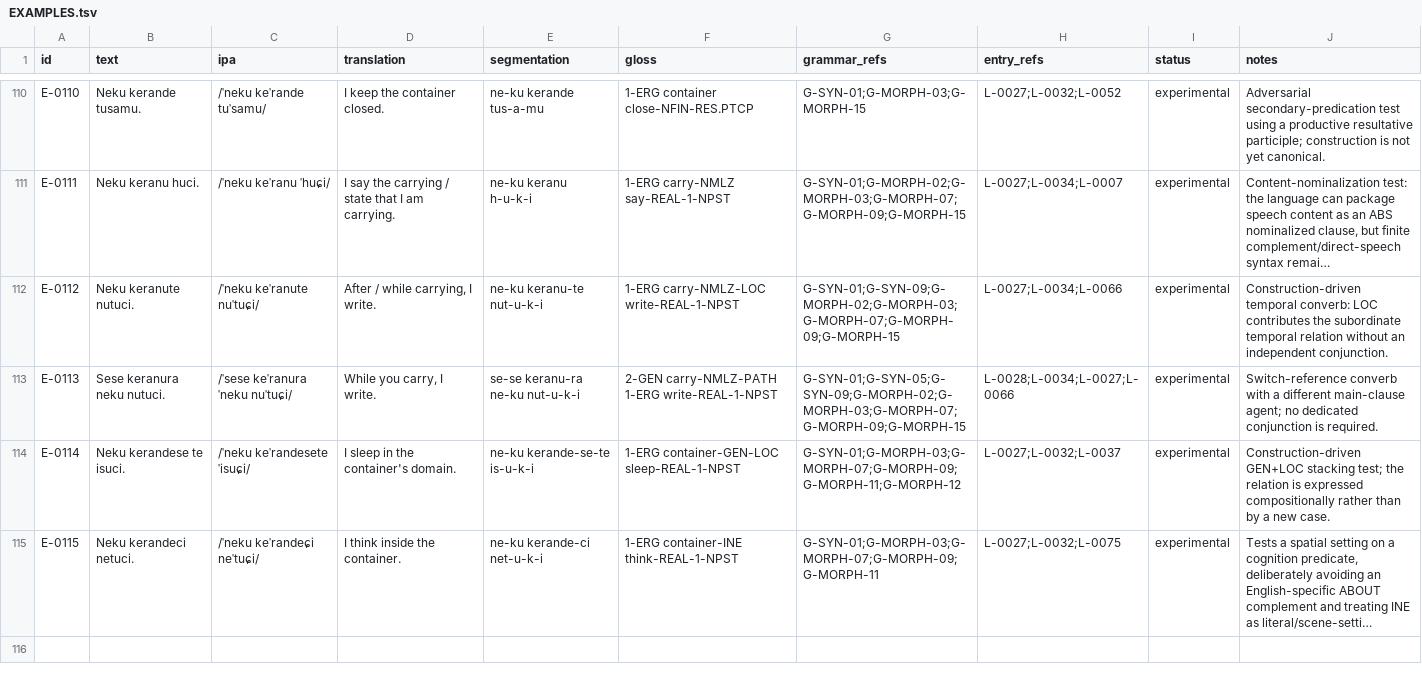
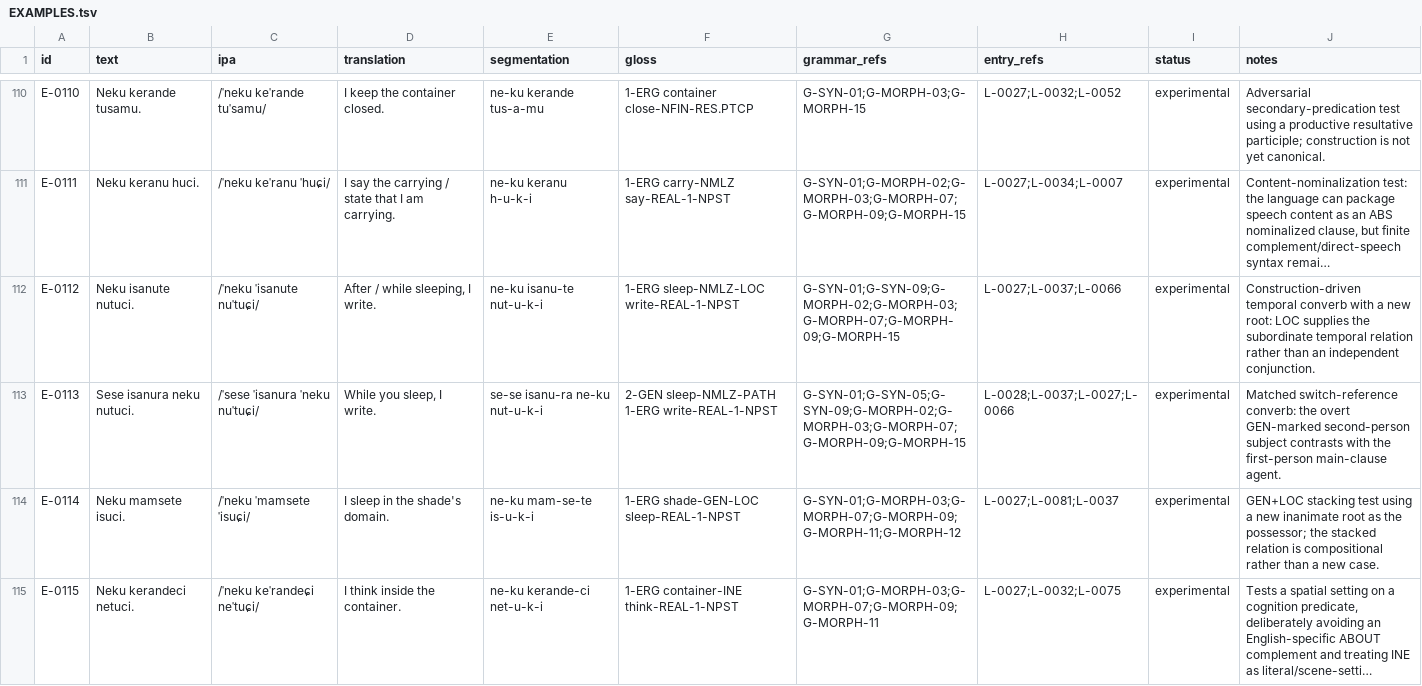
Before and after one commit to kaelschneider/conlang, a TSV file: EXAMPLES.tsv, drawn as a sheet; only a part is shown, gaps mark what is left out; long unchanged cells end in …; the diff covers the shown part only; the diff names each change by its address in the sheet, - before the commit and + after, or states it on an @@ line.

Commit message:
Correct TAM stress tests and deepen constructional examples

```diff
--- a/EXAMPLES.tsv
+++ b/EXAMPLES.tsv
-B112 (text): Neku keranute nutuci.
+B112 (text): Neku isanute nutuci.
-C112 (ipa): /ˈneku keˈranute nuˈtuɕi/
+C112 (ipa): /ˈneku ˈisanute nuˈtuɕi/
-D112 (translation): After / while carrying, I write.
+D112 (translation): After / while sleeping, I write.
-E112 (segmentation): ne-ku keranu-te nut-u-k-i
+E112 (segmentation): ne-ku isanu-te nut-u-k-i
-F112 (gloss): 1-ERG carry-NMLZ-LOC write-REAL-1-NPST
+F112 (gloss): 1-ERG sleep-NMLZ-LOC write-REAL-1-NPST
-H112 (entry_refs): L-0027;L-0034;L-0066
+H112 (entry_refs): L-0027;L-0037;L-0066
-J112 (notes): Construction-driven temporal converb: LOC contributes the subordinate temporal relation without an independent…
+J112 (notes): Construction-driven temporal converb with a new root: LOC supplies the subordinate temporal relation rather than an independent…
-B113 (text): Sese keranura neku nutuci.
+B113 (text): Sese isanura neku nutuci.
-C113 (ipa): /ˈsese keˈranura ˈneku nuˈtuɕi/
+C113 (ipa): /ˈsese ˈisanura ˈneku nuˈtuɕi/
-D113 (translation): While you carry, I write.
+D113 (translation): While you sleep, I write.
-E113 (segmentation): se-se keranu-ra ne-ku nut-u-k-i
+E113 (segmentation): se-se isanu-ra ne-ku nut-u-k-i
-F113 (gloss): 2-GEN carry-NMLZ-PATH 1-ERG write-REAL-1-NPST
+F113 (gloss): 2-GEN sleep-NMLZ-PATH 1-ERG write-REAL-1-NPST
-H113 (entry_refs): L-0028;L-0034;L-0027;L-0066
+H113 (entry_refs): L-0028;L-0037;L-0027;L-0066
-J113 (notes): Switch-reference converb with a different main-clause agent; no dedicated conjunction is required.
+J113 (notes): Matched switch-reference converb: the overt GEN-marked second-person subject contrasts with the first-person main-clause agent.
-B114 (text): Neku kerandese te isuci.
+B114 (text): Neku mamsete isuci.
-C114 (ipa): /ˈneku keˈrandesete ˈisuɕi/
+C114 (ipa): /ˈneku ˈmamsete ˈisuɕi/
-D114 (translation): I sleep in the container's domain.
+D114 (translation): I sleep in the shade's domain.
-E114 (segmentation): ne-ku kerande-se-te is-u-k-i
+E114 (segmentation): ne-ku mam-se-te is-u-k-i
-F114 (gloss): 1-ERG container-GEN-LOC sleep-REAL-1-NPST
+F114 (gloss): 1-ERG shade-GEN-LOC sleep-REAL-1-NPST
-H114 (entry_refs): L-0027;L-0032;L-0037
+H114 (entry_refs): L-0027;L-0081;L-0037
-J114 (notes): Construction-driven GEN+LOC stacking test; the relation is expressed compositionally rather than by a new…
+J114 (notes): GEN+LOC stacking test using a new inanimate root as the possessor; the stacked relation is compositional rather than a new…
```
Also changed, not shown: 17 edited cells elsewhere in this file.
